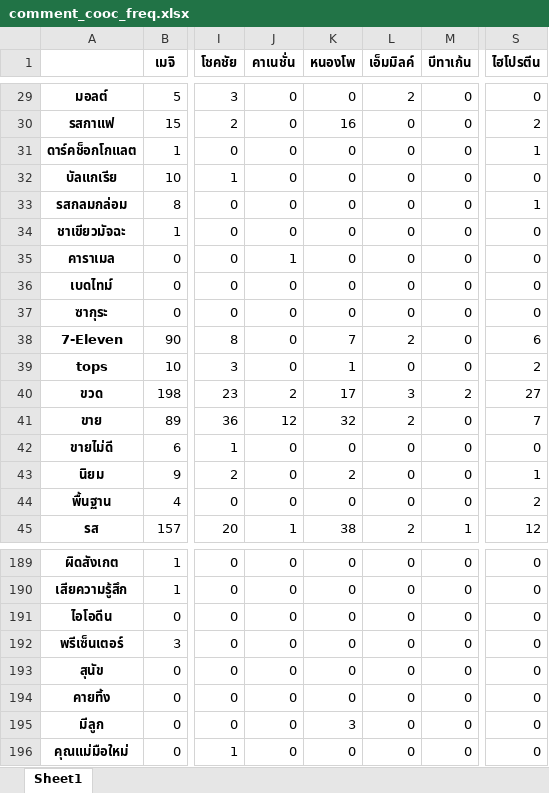
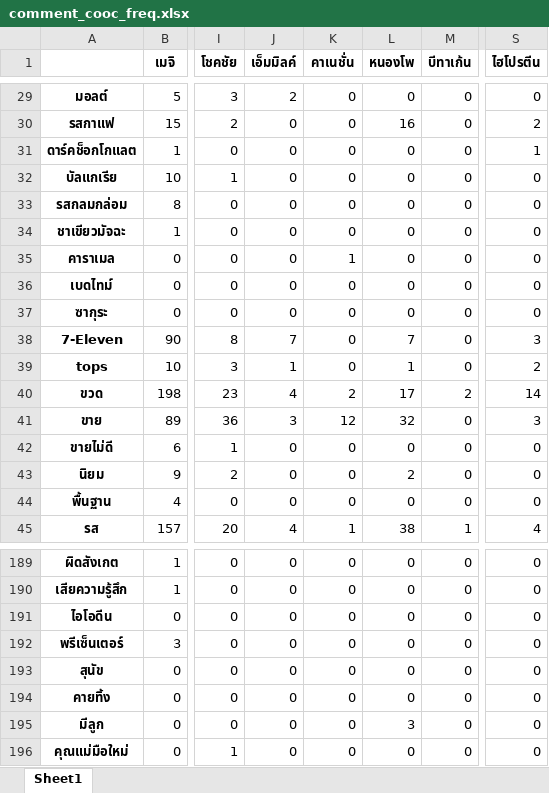
Before and after one commit to pacharapol4066/Product-Position-SNA, an Excel workbook: output/comment_cooc_freq.xlsx, sheet Sheet1, drawn as a sheet; only a part is shown, gaps mark what is left out; values as stored, in another font and other column widths than the file's, no borders; the diff covers the shown part only; the diff names each change by its address in the sheet, - before the commit and + after, or states it on an @@ line.

```diff
--- a/output/comment_cooc_freq.xlsx (sheet Sheet1)
+++ b/output/comment_cooc_freq.xlsx (sheet Sheet1)
-J1: คาเนชั่น
+J1: เอ็มมิลค์
-K1: หนองโพ
+K1: คาเนชั่น
-L1: เอ็มมิลค์
+L1: หนองโพ
-J29 (เอ็มมิลค์): 0
+J29 (เอ็มมิลค์): 2
-L29 (หนองโพ): 2
+L29 (หนองโพ): 0
-K30 (คาเนชั่น): 16
+K30 (คาเนชั่น): 0
-L30 (หนองโพ): 0
+L30 (หนองโพ): 16
-S33 (ไฮโปรตีน): 1
+S33 (ไฮโปรตีน): 0
-J35 (เอ็มมิลค์): 1
+J35 (เอ็มมิลค์): 0
-K35 (คาเนชั่น): 0
+K35 (คาเนชั่น): 1
-J38 (เอ็มมิลค์): 0
+J38 (เอ็มมิลค์): 7
-K38 (คาเนชั่น): 7
+K38 (คาเนชั่น): 0
-L38 (หนองโพ): 2
+L38 (หนองโพ): 7
-S38 (ไฮโปรตีน): 6
+S38 (ไฮโปรตีน): 3
-J39 (เอ็มมิลค์): 0
+J39 (เอ็มมิลค์): 1
-K39 (คาเนชั่น): 1
+K39 (คาเนชั่น): 0
-L39 (หนองโพ): 0
+L39 (หนองโพ): 1
-J40 (เอ็มมิลค์): 2
+J40 (เอ็มมิลค์): 4
-K40 (คาเนชั่น): 17
+K40 (คาเนชั่น): 2
-L40 (หนองโพ): 3
+L40 (หนองโพ): 17
-S40 (ไฮโปรตีน): 27
+S40 (ไฮโปรตีน): 14
-J41 (เอ็มมิลค์): 12
+J41 (เอ็มมิลค์): 3
-K41 (คาเนชั่น): 32
+K41 (คาเนชั่น): 12
-L41 (หนองโพ): 2
+L41 (หนองโพ): 32
-S41 (ไฮโปรตีน): 7
+S41 (ไฮโปรตีน): 3
-K43 (คาเนชั่น): 2
+K43 (คาเนชั่น): 0
-L43 (หนองโพ): 0
+L43 (หนองโพ): 2
-S43 (ไฮโปรตีน): 1
+S43 (ไฮโปรตีน): 0
-S44 (ไฮโปรตีน): 2
+S44 (ไฮโปรตีน): 0
-J45 (เอ็มมิลค์): 1
+J45 (เอ็มมิลค์): 4
-K45 (คาเนชั่น): 38
+K45 (คาเนชั่น): 1
-L45 (หนองโพ): 2
+L45 (หนองโพ): 38
-S45 (ไฮโปรตีน): 12
+S45 (ไฮโปรตีน): 4
-K195 (คาเนชั่น): 3
+K195 (คาเนชั่น): 0
-L195 (หนองโพ): 0
+L195 (หนองโพ): 3
```
Also changed, not shown: 1 added row, 1 removed row and 439 edited cells elsewhere in this sheet, output/comment_cooc_Lift.xlsx, output/comment_cooc_corr.xlsx, 4 other files.
